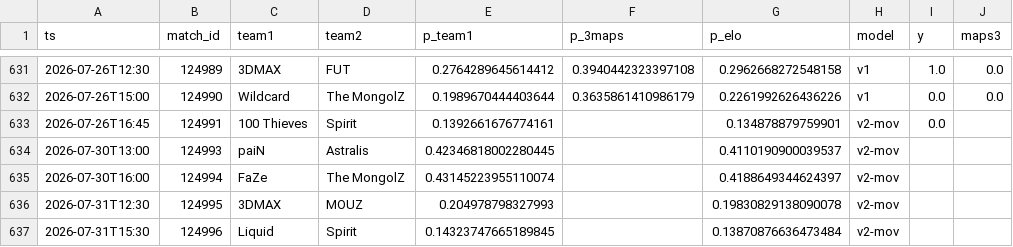
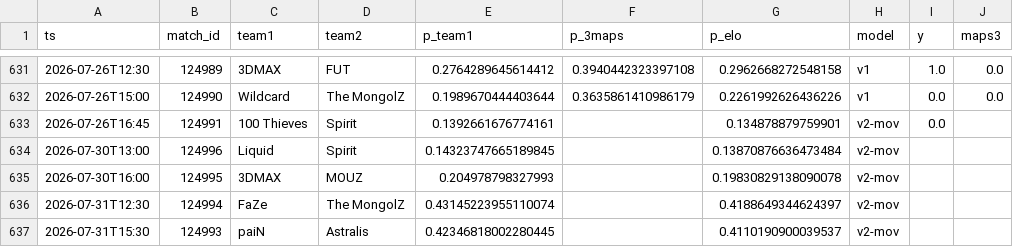
Before and after one commit to azcal/mbm-cs2, a CSV file: logs/predictions.csv, drawn as a sheet; only a part is shown, gaps mark what is left out.

```diff
--- a/logs/predictions.csv
+++ b/logs/predictions.csv
@@ -633,5 +633,5 @@ ts,match_id,team1,team2,p_team1,p_3maps,p_elo,model,y,maps3
 2026-07-26T16:45,124991,100 Thieves,Spirit,0.1392661676774161,,0.134878879759901,v2-mov,0.0,
-2026-07-30T13:00,124993,paiN,Astralis,0.42346818002280445,,0.4110190900039537,v2-mov,,
-2026-07-30T16:00,124994,FaZe,The MongolZ,0.43145223955110074,,0.4188649344624397,v2-mov,,
-2026-07-31T12:30,124995,3DMAX,MOUZ,0.204978798327993,,0.19830829138090078,v2-mov,,
-2026-07-31T15:30,124996,Liquid,Spirit,0.14323747665189845,,0.13870876636473484,v2-mov,,
+2026-07-30T13:00,124996,Liquid,Spirit,0.14323747665189845,,0.13870876636473484,v2-mov,,
+2026-07-30T16:00,124995,3DMAX,MOUZ,0.204978798327993,,0.19830829138090078,v2-mov,,
+2026-07-31T12:30,124994,FaZe,The MongolZ,0.43145223955110074,,0.4188649344624397,v2-mov,,
+2026-07-31T15:30,124993,paiN,Astralis,0.42346818002280445,,0.4110190900039537,v2-mov,,
```
Also changed, not shown: 2 other files.
